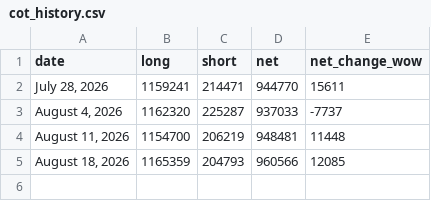
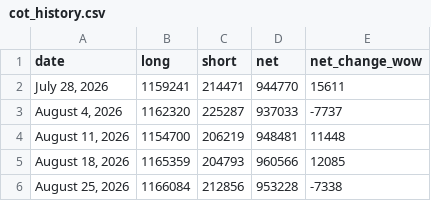
Before and after one commit to yukik206-rgb/pivot-desk-site, a CSV file: pipeline/data/cot_history.csv, drawn as a sheet.

```diff
--- a/pipeline/data/cot_history.csv
+++ b/pipeline/data/cot_history.csv
@@ -5 +5,2 @@ date,long,short,net,net_change_wow
 "August 18, 2026",1165359,204793,960566,12085
+"August 25, 2026",1166084,212856,953228,-7338
```
Also changed, not shown: pipeline/data/cot_leveraged_history.csv, 4 other files.
